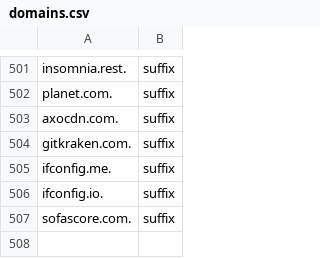
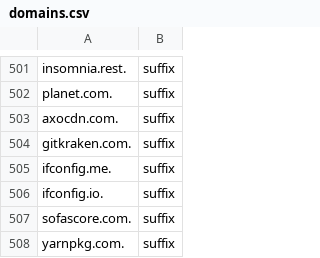
Before and after one commit to mostafabayat/sniproxy-deployment, a CSV file: domains.csv, drawn as a sheet; only a part is shown, gaps mark what is left out; the diff names each change by its address in the sheet, - before the commit and + after, or states it on an @@ line.

Commit message:
Add yarnpkg.com

```diff
--- a/domains.csv
+++ b/domains.csv
+row 508: yarnpkg.com. | suffix
```
